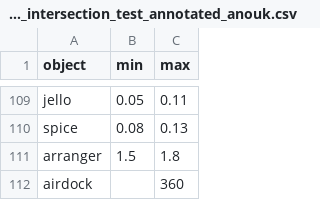
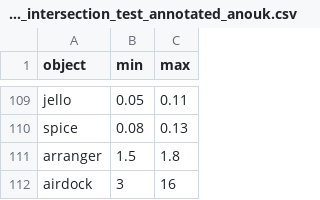
Before and after one commit to DAlkemade/BREDS, a CSV file: data_numeric/VG_YOLO_intersection_test_annotated_anouk.csv, drawn as a sheet; only a part is shown, gaps mark what is left out.

```diff
--- a/data_numeric/VG_YOLO_intersection_test_annotated_anouk.csv
+++ b/data_numeric/VG_YOLO_intersection_test_annotated_anouk.csv
@@ -111,2 +111,2 @@ spice,0.08,0.13
 arranger,1.5,1.8
-airdock,,360
+airdock,3,16
```
Also changed, not shown: data_numeric/VG_YOLO_intersection_test_annotated_combined.csv, 2 other files.
